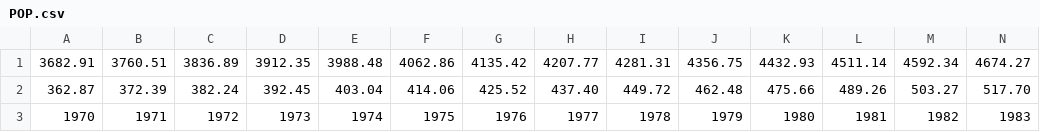
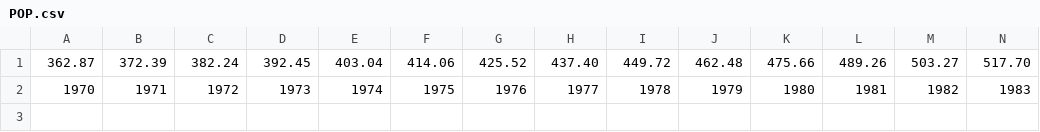
Before and after one commit to Readri205/MS2_Project, a CSV file: assets/csv/POP.csv, drawn as a sheet; only a part is shown; rows hold the shown columns only; the diff names each change by its address in the sheet, - before the commit and + after, or states it on an @@ line.

Commit message:
Remove World Data from graphs due scale incompatible, add pop pie chart

```diff
--- a/assets/csv/POP.csv
+++ b/assets/csv/POP.csv
-row 1: 3682.91 | 3760.51 | 3836.89 | 3912.35 | 3988.48 | 4062.86 | 4135.42 | 4207.77 | 4281.31 | 4356.75 | 4432.93 | 4511.14 | 4592.34 | 4674.27
```
Also changed, not shown: assets/csv/GDP.csv, 7 other files.
